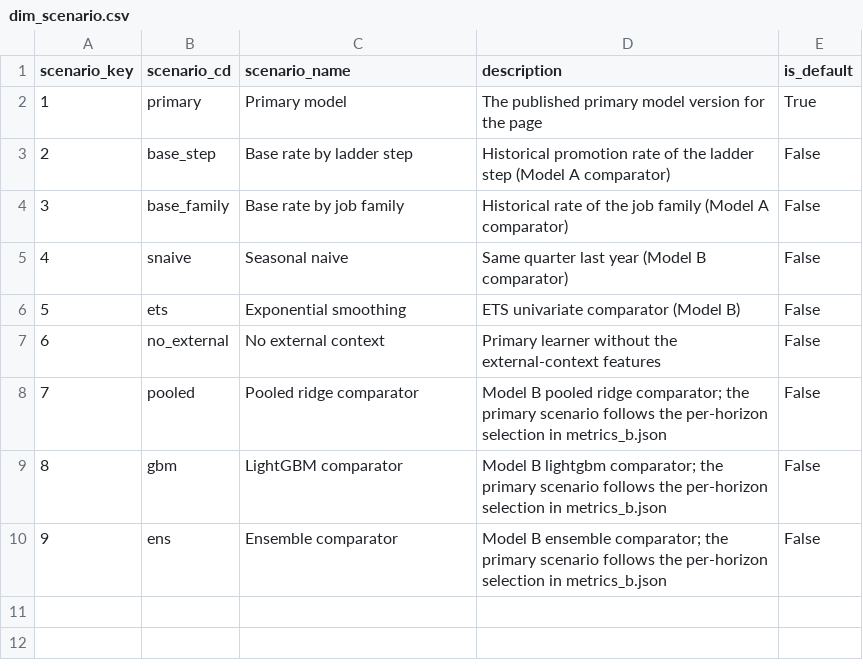
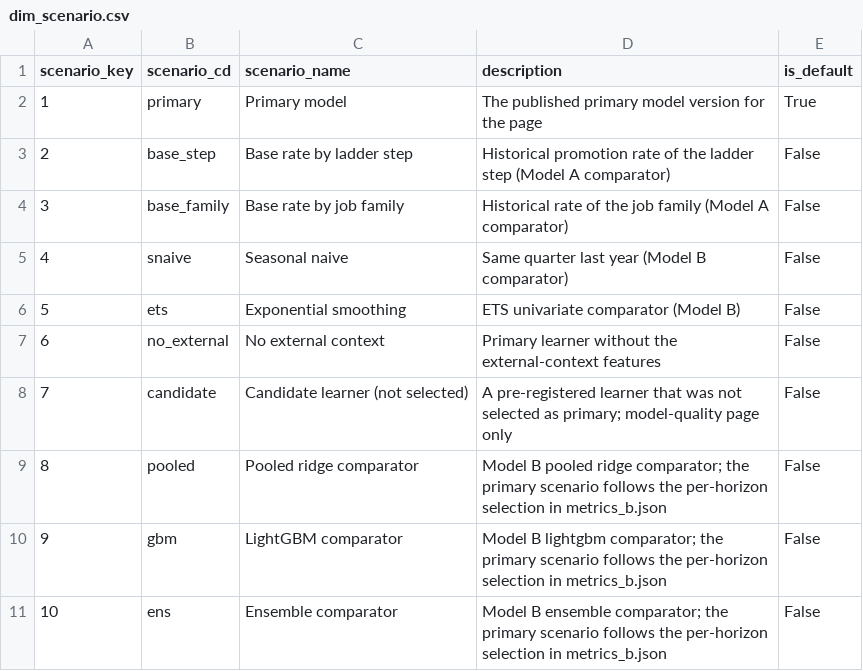
Before and after one commit to tayler-erbe/hr-analytics-intelligence-platform, a CSV file: platform-evaluation/wap_prototype/star/dim_scenario.csv, drawn as a sheet; addresses are those after the commit; the diff names each change by its address in the sheet, - before the commit and + after, or states it on an @@ line.

```diff
--- a/platform-evaluation/wap_prototype/star/dim_scenario.csv
+++ b/platform-evaluation/wap_prototype/star/dim_scenario.csv
+row 8: 7 | candidate | Candidate learner (not selected) | A pre-registered learner that was not selected as primary; model-quality page only | False
@@ column A (scenario_key) renumbered from row 9 down @@
```
Also changed, not shown: platform-evaluation/wap_prototype/star/dim_model_version.csv, 28 other files.
